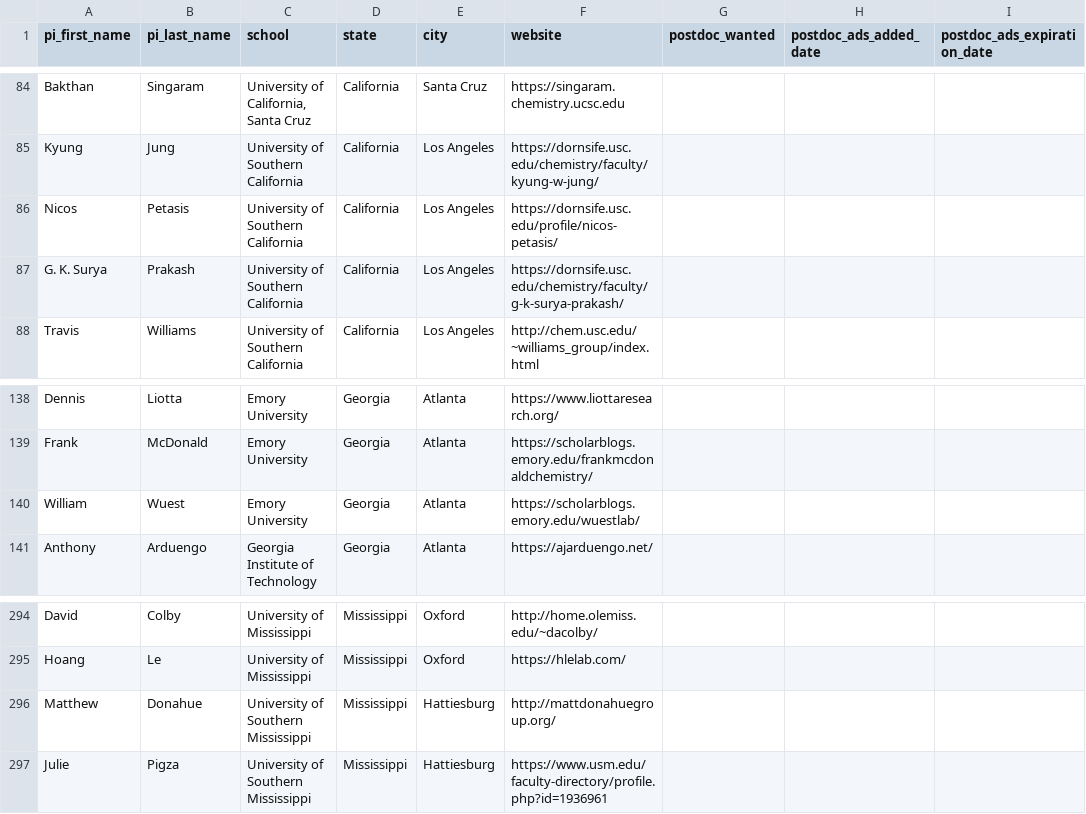
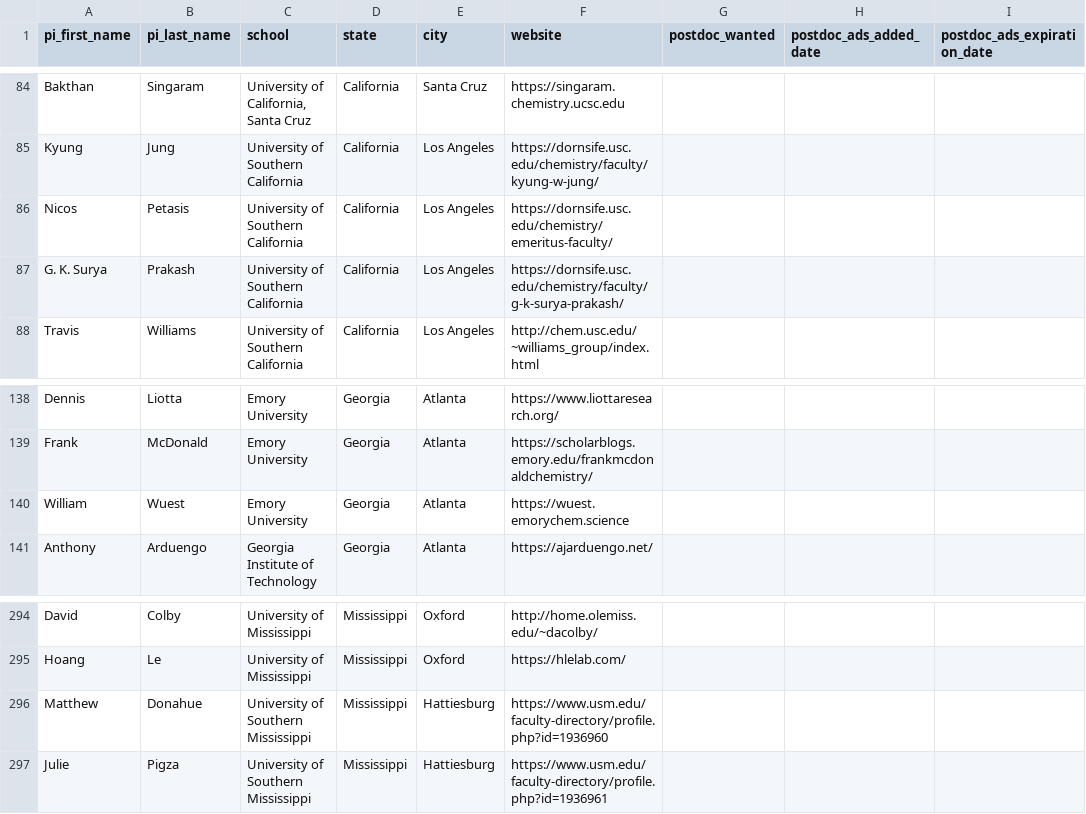
Before and after one commit to khoivan88/organiclinks-v2, a CSV file: data/organiclinks_db.csv, drawn as a sheet; only a part is shown, gaps mark what is left out; the diff names each change by its address in the sheet, - before the commit and + after, or states it on an @@ line.

Commit message:
Committing spreadsheet content on 2/21/2024: by b-myers@onu.edu updated 3 bad URLs

```diff
--- a/data/organiclinks_db.csv
+++ b/data/organiclinks_db.csv
-F86 (website): https://dornsife.usc.edu/profile/nicos-petasis/
+F86 (website): https://dornsife.usc.edu/chemistry/emeritus-faculty/
-F140 (website): https://scholarblogs.emory.edu/wuestlab/
+F140 (website): https://wuest.emorychem.science
-F296 (website): http://mattdonahuegroup.org/
+F296 (website): https://www.usm.edu/faculty-directory/profile.php?id=1936960
```
